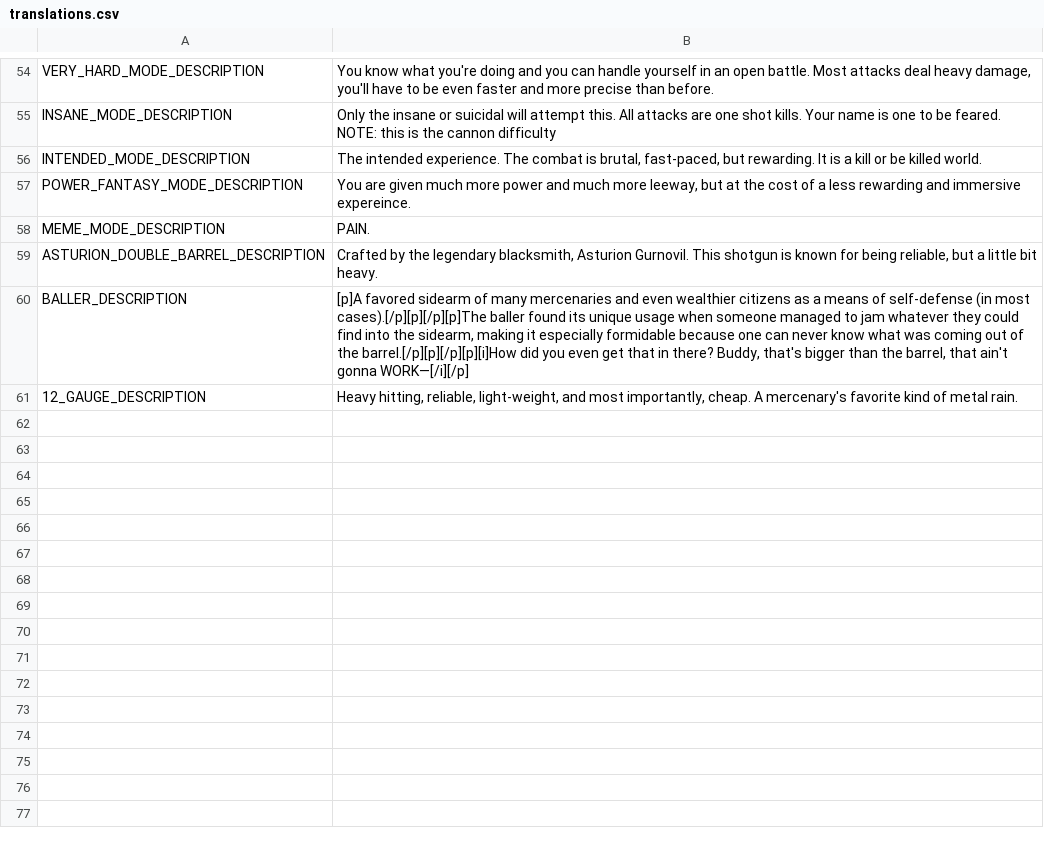
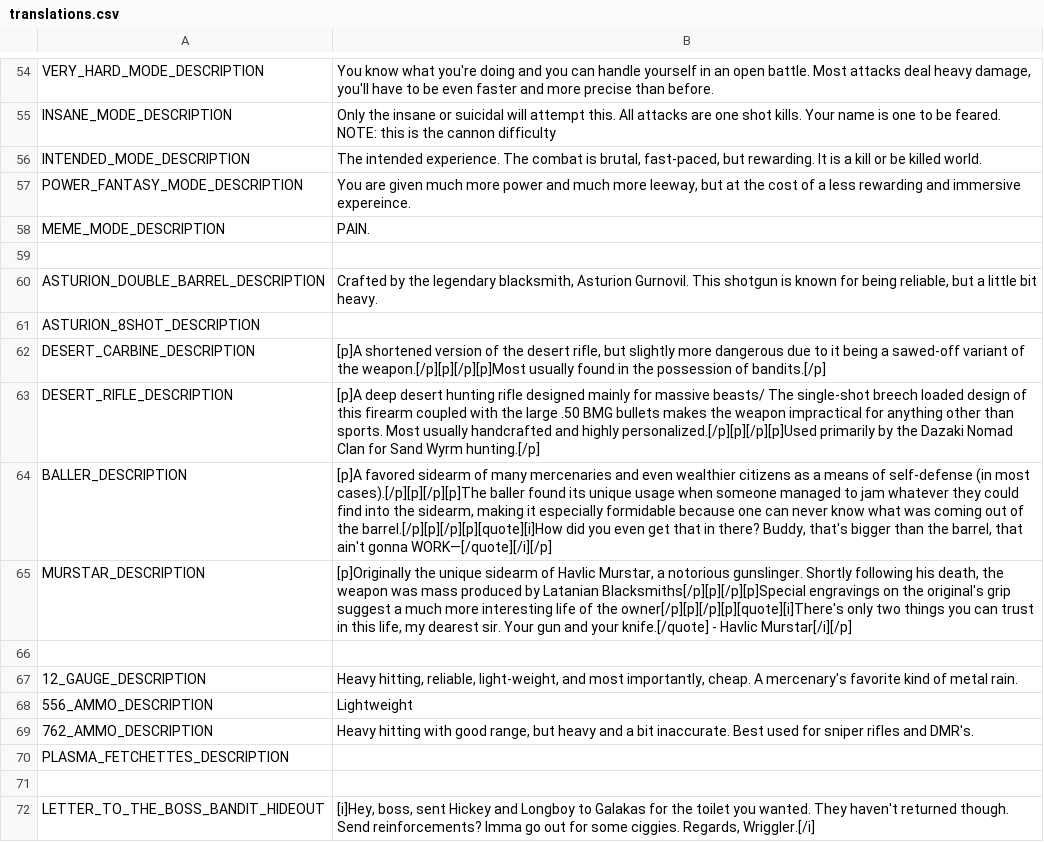
Before and after one commit to SIGAAMDAD/The_Nomad, a CSV file: locale/translations.csv, drawn as a sheet; only a part is shown, gaps mark what is left out.

Commit message:
fixed fully automatic weapons and added plasma smg

```diff
--- a/locale/translations.csv
+++ b/locale/translations.csv
@@ -58,4 +58,15 @@ POWER_FANTASY_MODE_DESCRIPTION,"You are given much more power and much more leew
 MEME_MODE_DESCRIPTION,"PAIN."
+
 ASTURION_DOUBLE_BARREL_DESCRIPTION,"Crafted by the legendary blacksmith, Asturion Gurnovil. This shotgun is known for being reliable, but a little bit heavy."
-BALLER_DESCRIPTION,"[p]A favored sidearm of many mercenaries and even wealthier citizens as a means of self-defense (in most cases).[/p][p][/p][p]The baller found its unique usage when someone managed to jam whatever they could find into the sidearm, making it especially formidable because one can never know what was coming out of the barrel.[/p][p][/p][p][i]How did you even get that in there? Buddy, that's bigger than the barrel, that ain't gonna WORK—[/i][/p]"
+ASTURION_8SHOT_DESCRIPTION,""
+DESERT_CARBINE_DESCRIPTION,"[p]A shortened version of the desert rifle, but slightly more dangerous due to it being a sawed-off variant of the weapon.[/p][p][/p][p]Most usually found in the possession of bandits.[/p]"
+DESERT_RIFLE_DESCRIPTION,"[p]A deep desert hunting rifle designed mainly for massive beasts/ The single-shot breech loaded design of this firearm coupled with the large .50 BMG bullets makes the weapon impractical for anything other than sports. Most usually handcrafted and highly personalized.[/p][p][/p][p]Used primarily by the Dazaki Nomad Clan for Sand Wyrm hunting.[/p]"
+BALLER_DESCRIPTION,"[p]A favored sidearm of many mercenaries and even wealthier citizens as a means of self-defense (in most cases).[/p][p][/p][p]The baller found its unique usage when someone managed to jam whatever they could find into the sidearm, making it especially formidable because one can never know what was coming out of the barrel.[/p][p][/p][p][quote][i]How did you even get that in there? Buddy, that's bigger than the barrel, that ain't gonna WORK—[/quote][/i][/p]"
+MURSTAR_DESCRIPTION,"[p]Originally the unique sidearm of Havlic Murstar, a notorious gunslinger. Shortly following his death, the weapon was mass produced by Latanian Blacksmiths[/p][p][/p][p]Special engravings on the original's grip suggest a much more interesting life of the owner[/p][p][/p][p][quote][i]There's only two things you can trust in this life, my dearest sir. Your gun and your knife.[/quote] - Havlic Murstar[/i][/p]"
+
 12_GAUGE_DESCRIPTION,"Heavy hitting, reliable, light-weight, and most importantly, cheap. A mercenary's favorite kind of metal rain."
+556_AMMO_DESCRIPTION,"Lightweight "
+762_AMMO_DESCRIPTION,"Heavy hitting with good range, but heavy and a bit inaccurate. Best used for sniper rifles and DMR's."
+PLASMA_FETCHETTES_DESCRIPTION,""
+
+LETTER_TO_THE_BOSS_BANDIT_HIDEOUT,"[i]Hey, boss, sent Hickey and Longboy to Galakas for the toilet you wanted. They haven't returned though. Send reinforcements? Imma go out for some ciggies. Regards, Wriggler.[/i]"
```
Also changed, not shown: 46 other files.
